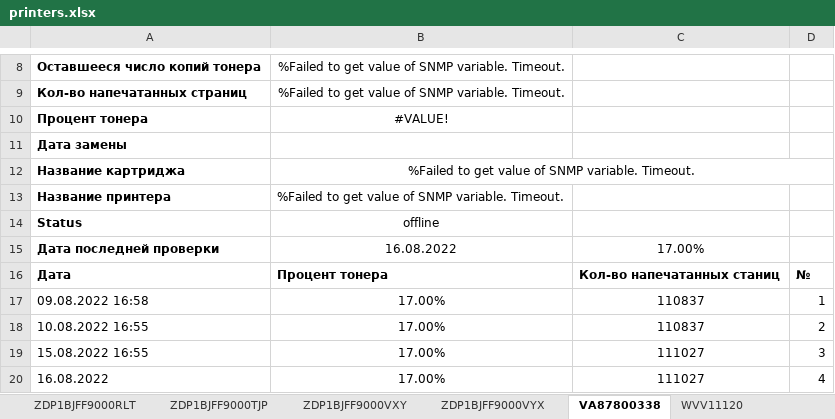
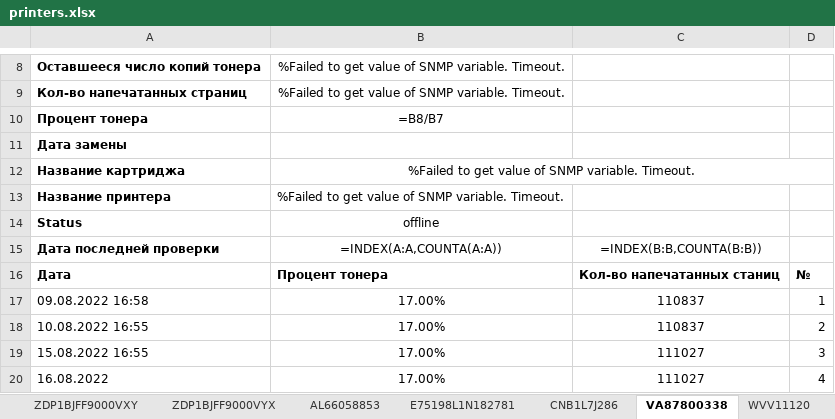
Before and after one commit to FlameDanita/PrinterMonitoring, an Excel workbook: printers.xlsx, sheet VA87800338, drawn as a sheet; only a part is shown, gaps mark what is left out; values as stored, in another font and other column widths than the file's, no borders; formulas without a stored value are shown as written; charts and pictures and conditional formats not drawn; the diff names each change by its address in the sheet, - before the commit and + after, or states it on an @@ line.

```diff
--- a/printers.xlsx (sheet VA87800338)
+++ b/printers.xlsx (sheet VA87800338)
+sheet tab: AL66058853
-B10: #VALUE!
+B10: =B8/B7
-B15: 16.08.2022
+B15: =INDEX(A:A,COUNTA(A:A))
-C15: 17.00%
+C15: =INDEX(B:B,COUNTA(B:B))
```
Also changed, not shown: sheet MAIN, sheet Картриджи, sheet ZDP1BJFF9000TJP, sheet VCG8X00519, sheet E75373J7N556962, sheet VCG8887941, 19 more sheets, other sheet tabs, charts or pictures, 1 other file.
